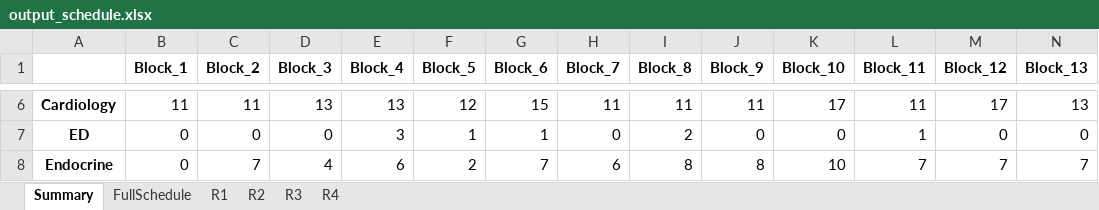
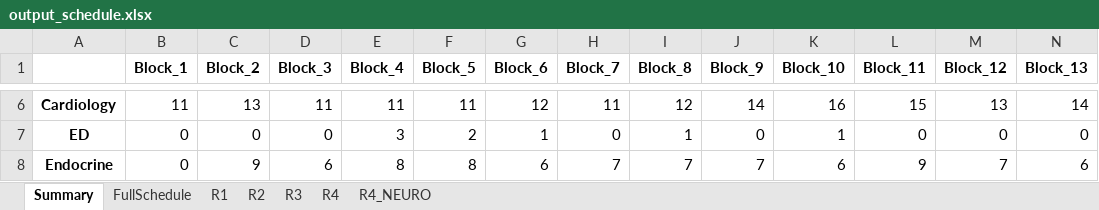
Before and after one commit to ashaar0509/medical-rotation-scheduling, an Excel workbook: output_schedule.xlsx, sheet Summary, drawn as a sheet; only a part is shown, gaps mark what is left out; values as stored, in another font and other column widths than the file's, no borders; the diff covers the shown part only; the diff names each change by its address in the sheet, - before the commit and + after, or states it on an @@ line.

Commit message:
added R4_NEURO sheet to the output file

```diff
--- a/output_schedule.xlsx (sheet Summary)
+++ b/output_schedule.xlsx (sheet Summary)
+sheet tab: R4_NEURO
-C6 (Block_2): 11
+C6 (Block_2): 13
-D6 (Block_3): 13
+D6 (Block_3): 11
-E6 (Block_4): 13
+E6 (Block_4): 11
-F6 (Block_5): 12
+F6 (Block_5): 11
-G6 (Block_6): 15
+G6 (Block_6): 12
-I6 (Block_8): 11
+I6 (Block_8): 12
-J6 (Block_9): 11
+J6 (Block_9): 14
-K6 (Block_10): 17
+K6 (Block_10): 16
-L6 (Block_11): 11
+L6 (Block_11): 15
-M6 (Block_12): 17
+M6 (Block_12): 13
-N6 (Block_13): 13
+N6 (Block_13): 14
-F7 (Block_5): 1
+F7 (Block_5): 2
-I7 (Block_8): 2
+I7 (Block_8): 1
-K7 (Block_10): 0
+K7 (Block_10): 1
-L7 (Block_11): 1
+L7 (Block_11): 0
-C8 (Block_2): 7
+C8 (Block_2): 9
-D8 (Block_3): 4
+D8 (Block_3): 6
-E8 (Block_4): 6
+E8 (Block_4): 8
-F8 (Block_5): 2
+F8 (Block_5): 8
-G8 (Block_6): 7
+G8 (Block_6): 6
-H8 (Block_7): 6
+H8 (Block_7): 7
-I8 (Block_8): 8
+I8 (Block_8): 7
-J8 (Block_9): 8
+J8 (Block_9): 7
-K8 (Block_10): 10
+K8 (Block_10): 6
-L8 (Block_11): 7
+L8 (Block_11): 9
-N8 (Block_13): 7
+N8 (Block_13): 6
```
Also changed, not shown: 126 edited cells elsewhere in this sheet, sheet FullSchedule, sheet R2, sheet R1, sheet R3, sheet R4, 1 other file.
